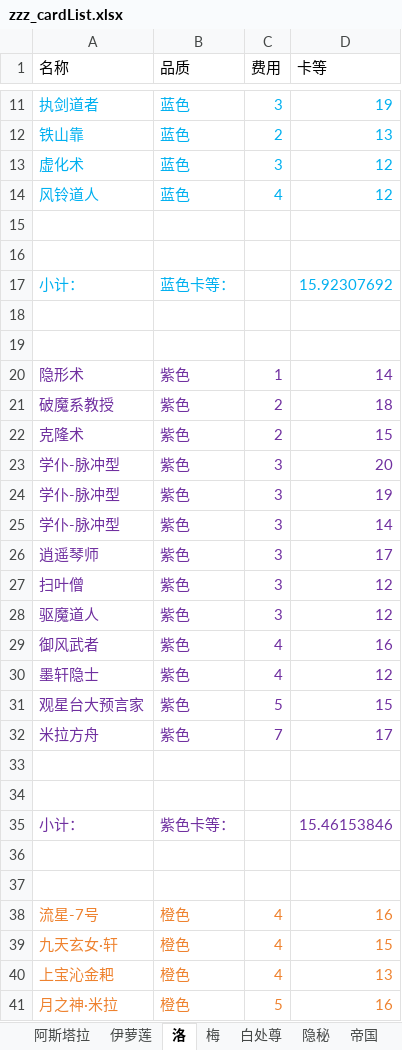
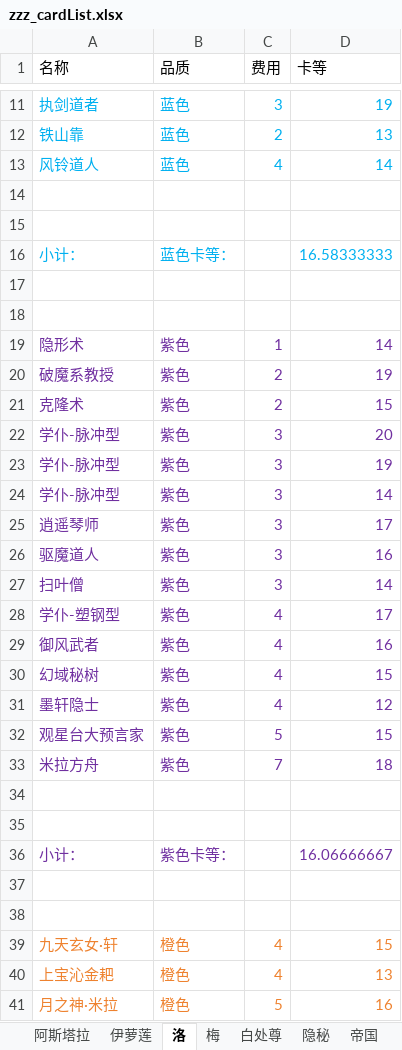
Before and after one commit to XTsuola/keyuanWeb, an Excel workbook: src/utils/sxsyzlzq/zzz_cardList.xlsx, sheet 洛, drawn as a sheet; only a part is shown, gaps mark what is left out; values as stored, in another font and other column widths than the file's, no borders; removed rows and columns are numbered as before the commit, all else as after; the diff covers the shown part only; the diff names each change by its address in the sheet, - before the commit and + after, or states it on an @@ line.

```diff
--- a/src/utils/sxsyzlzq/zzz_cardList.xlsx (sheet 洛)
+++ b/src/utils/sxsyzlzq/zzz_cardList.xlsx (sheet 洛)
-row 13: 虚化术 | 蓝色 | 3 | 12
-D13 (卡等): 12
+D13 (卡等): 14
-D16 (卡等): 15.92307692
+D16 (卡等): 16.58333333
-D20 (卡等): 18
+D20 (卡等): 19
-row 27: 扫叶僧 | 紫色 | 3 | 12
-D26 (卡等): 12
+D26 (卡等): 16
+row 27: 扫叶僧 | 紫色 | 3 | 14
+row 28: 学仆-塑钢型 | 紫色 | 4 | 17
+row 30: 幻域秘树 | 紫色 | 4 | 15
-D33 (卡等): 17
+D33 (卡等): 18
-D36 (卡等): 15.46153846
+D36 (卡等): 16.06666667
-row 38: 流星-7号 | 橙色 | 4 | 16
```
Also changed, not shown: 4 edited cells elsewhere in this sheet, sheet 阿斯塔拉, sheet 隐秘, sheet 伊萝莲, sheet 白处尊, sheet 梅, sheet 禅意, formulas that keep their value, 16 other files.
